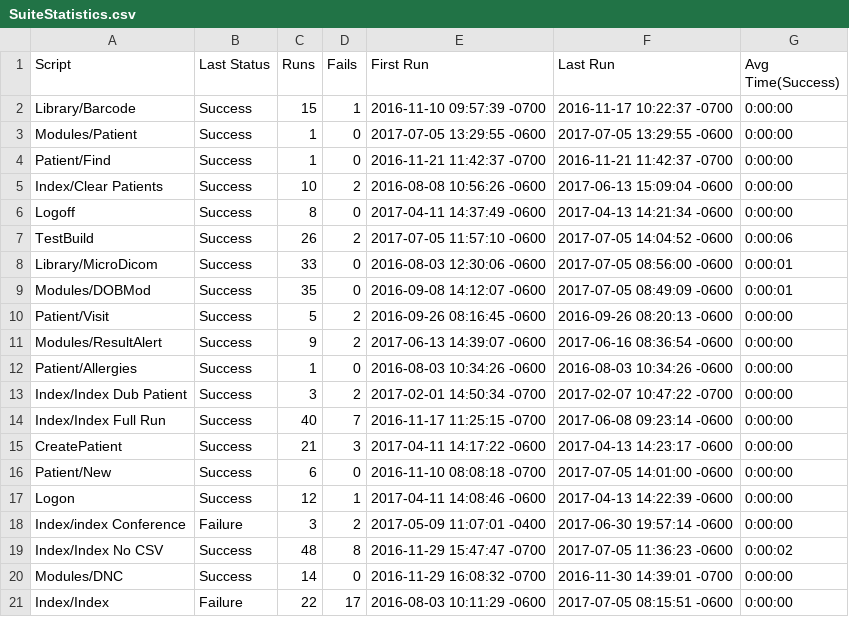
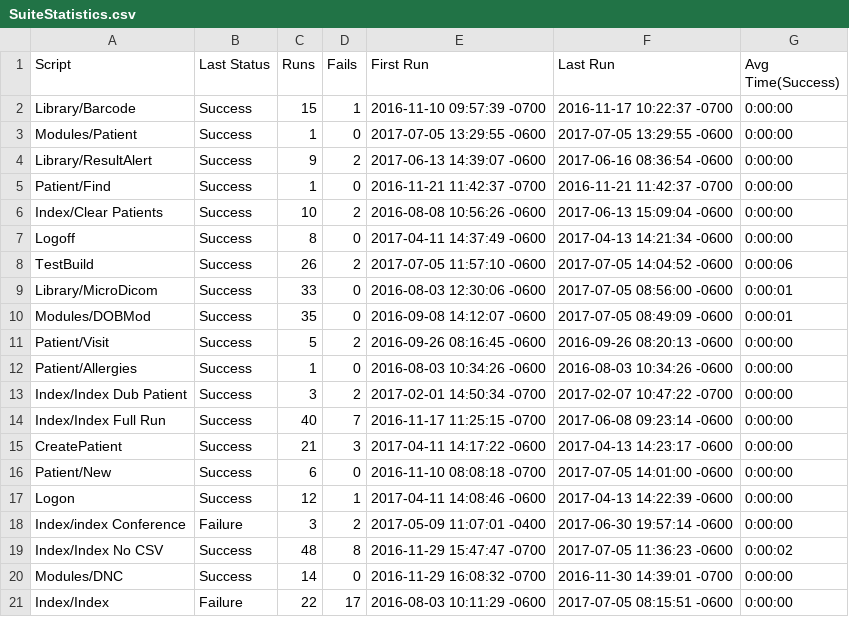
Before and after one commit to io-world/Demo, a CSV file: OpenEMR Windows 10 v4.suite/Results/SuiteStatistics.csv, drawn as a sheet.

```diff
--- a/OpenEMR Windows 10 v4.suite/Results/SuiteStatistics.csv
+++ b/OpenEMR Windows 10 v4.suite/Results/SuiteStatistics.csv
@@ -3,2 +3,3 @@ Library/Barcode,Success,15,1,2016-11-10 09:57:39 -0700,2016-11-17 10:22:37 -0700
 Modules/Patient,Success,1,0,2017-07-05 13:29:55 -0600,2017-07-05 13:29:55 -0600,0:00:00
+Library/ResultAlert,Success,9,2,2017-06-13 14:39:07 -0600,2017-06-16 08:36:54 -0600,0:00:00
 Patient/Find,Success,1,0,2016-11-21 11:42:37 -0700,2016-11-21 11:42:37 -0700,0:00:00
@@ -10,3 +11,2 @@ Modules/DOBMod,Success,35,0,2016-09-08 14:12:07 -0600,2017-07-05 08:49:09 -0600,
 Patient/Visit,Success,5,2,2016-09-26 08:16:45 -0600,2016-09-26 08:20:13 -0600,0:00:00
-Modules/ResultAlert,Success,9,2,2017-06-13 14:39:07 -0600,2017-06-16 08:36:54 -0600,0:00:00
 Patient/Allergies,Success,1,0,2016-08-03 10:34:26 -0600,2016-08-03 10:34:26 -0600,0:00:00
```
Also changed, not shown: 12 other files.
